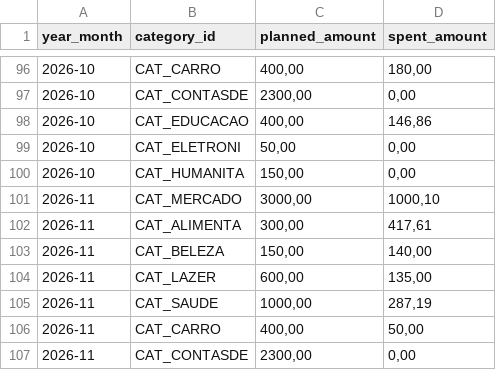
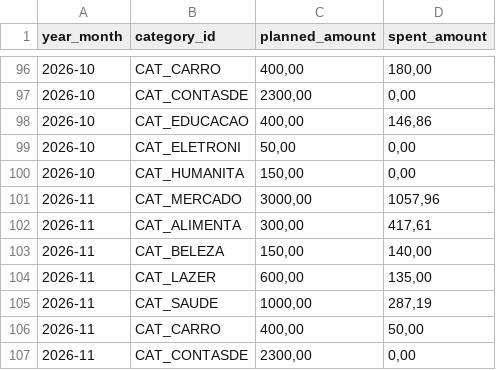
Before and after one commit to duducm2/scripts, a CSV file: finances/data/budgets.csv, drawn as a sheet; only a part is shown, gaps mark what is left out.

```diff
--- a/finances/data/budgets.csv
+++ b/finances/data/budgets.csv
@@ -100,3 +100,3 @@
 2026-10,CAT_HUMANITA,"150,00","0,00"
-2026-11,CAT_MERCADO,"3000,00","1000,10"
+2026-11,CAT_MERCADO,"3000,00","1057,96"
 2026-11,CAT_ALIMENTA,"300,00","417,61"
```
Also changed, not shown: finances/data/credit_cards.csv, finances/data/transactions.csv, 2 other files.
